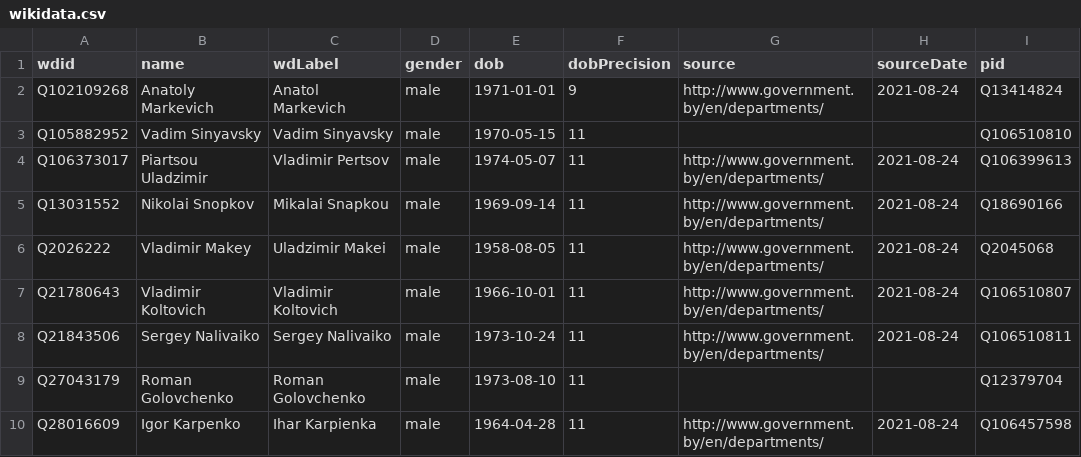
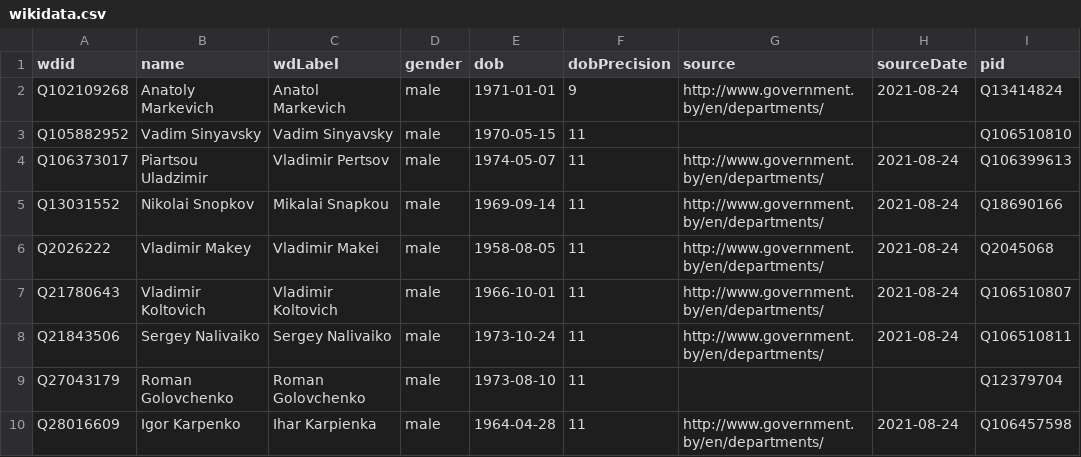
Before and after one commit to every-politician-scrapers/belarus-ministers, a CSV file: data/wikidata.csv, drawn as a sheet; only a part is shown; the diff names each change by its address in the sheet, - before the commit and + after, or states it on an @@ line.

Commit message:
Automated update

```diff
--- a/data/wikidata.csv
+++ b/data/wikidata.csv
-C6 (wdLabel): Uladzimir Makei
+C6 (wdLabel): Vladimir Makei
```
